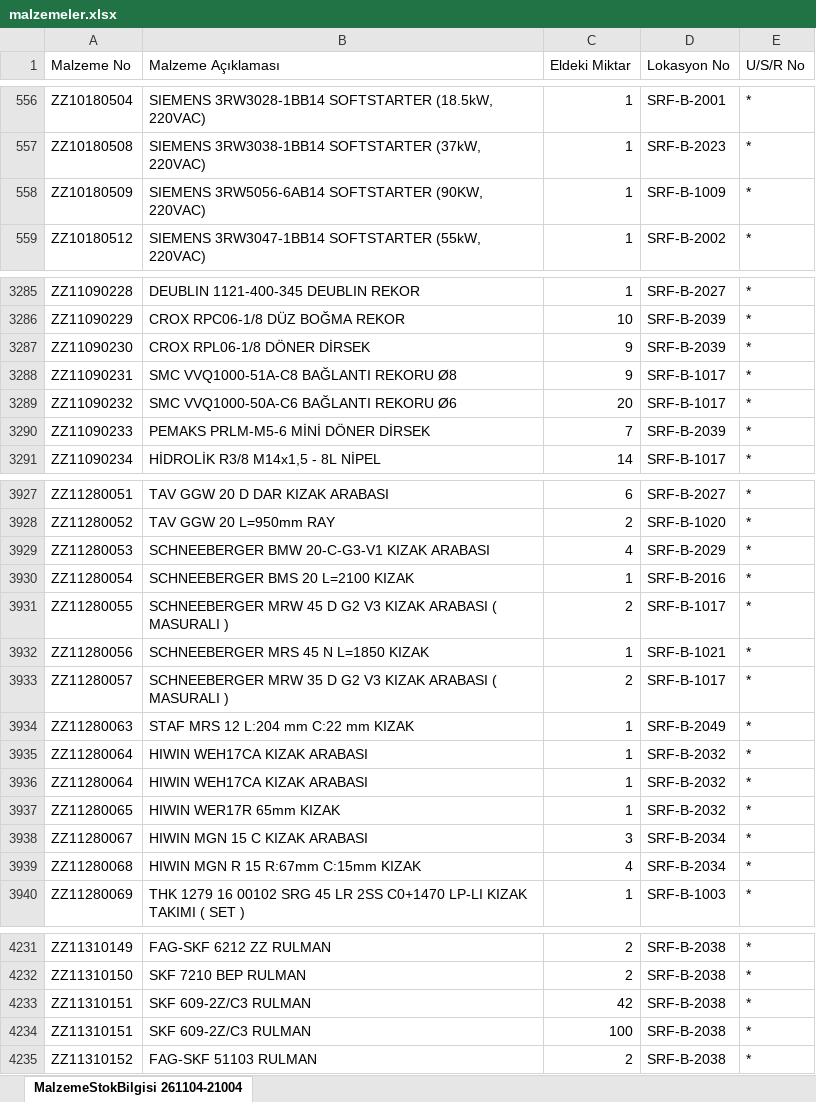
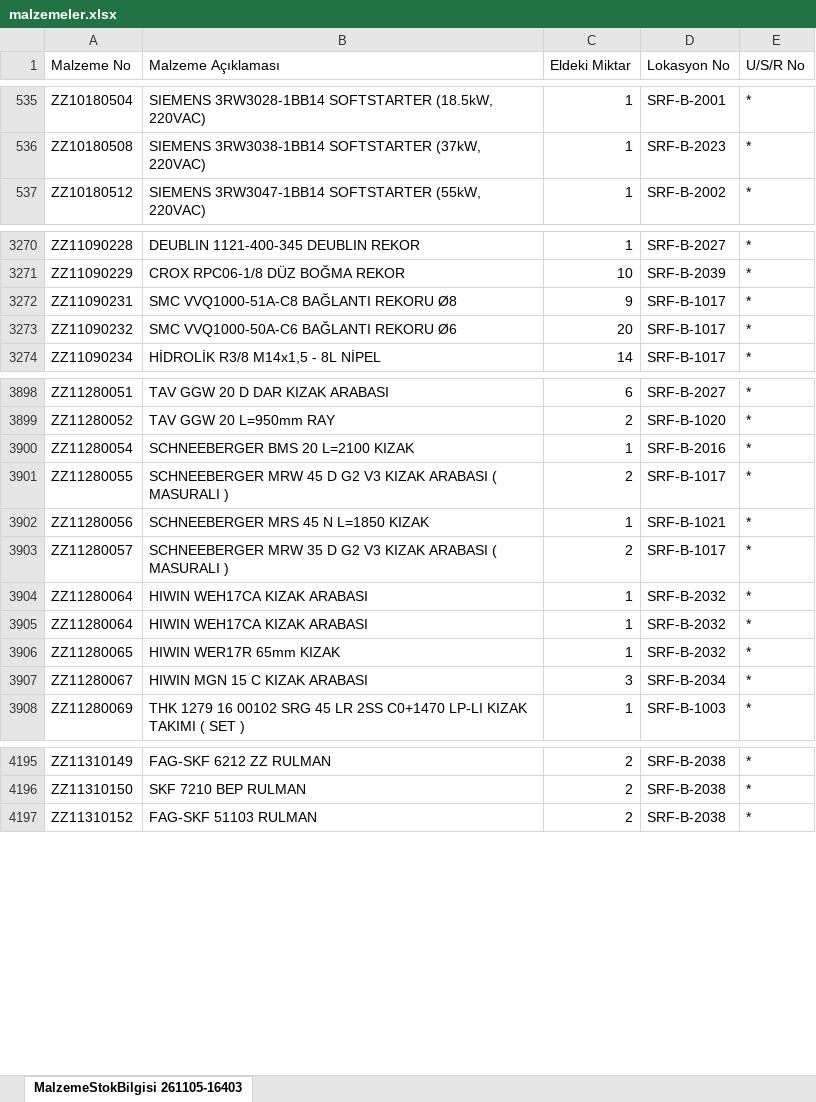
Before and after one commit to erdem-hrn/barkod, an Excel workbook: malzemeler.xlsx, sheet MalzemeStokBilgisi 261105-16403, drawn as a sheet; only a part is shown, gaps mark what is left out; values as stored, in another font and other column widths than the file's, no borders; removed rows and columns are numbered as before the commit, all else as after; the diff covers the shown part only; the diff names each change by its address in the sheet, - before the commit and + after, or states it on an @@ line.

Commit message:
Add files via upload

```diff
--- a/malzemeler.xlsx (sheet MalzemeStokBilgisi 261105-16403)
+++ b/malzemeler.xlsx (sheet MalzemeStokBilgisi 261105-16403)
-sheet tab: MalzemeStokBilgisi 261104-21004
+sheet tab: MalzemeStokBilgisi 261105-16403
-row 558: ZZ10180509 | SIEMENS 3RW5056-6AB14 SOFTSTARTER (90KW, 220VAC) | 1 | SRF-B-1009 | *
-row 3287: ZZ11090230 | CROX RPL06-1/8 DÖNER DİRSEK | 9 | SRF-B-2039 | *
@@ row 3290 moved to row 4669: ZZ11090233 @@
-row 3929: ZZ11280053 | SCHNEEBERGER BMW 20-C-G3-V1 KIZAK ARABASI | 4 | SRF-B-2029 | *
@@ row 3934 moved to row 4699: ZZ11280063 @@
@@ row 3939 moved to row 4700: ZZ11280068 @@
-row 4233: ZZ11310151 | SKF 609-2Z/C3 RULMAN | 42 | SRF-B-2038 | *
-row 4234: ZZ11310151 | SKF 609-2Z/C3 RULMAN | 100 | SRF-B-2038 | *
```
Also changed, not shown: 10 added rows, 5 removed rows, 266 moved rows and 22 edited cells elsewhere in this sheet.
